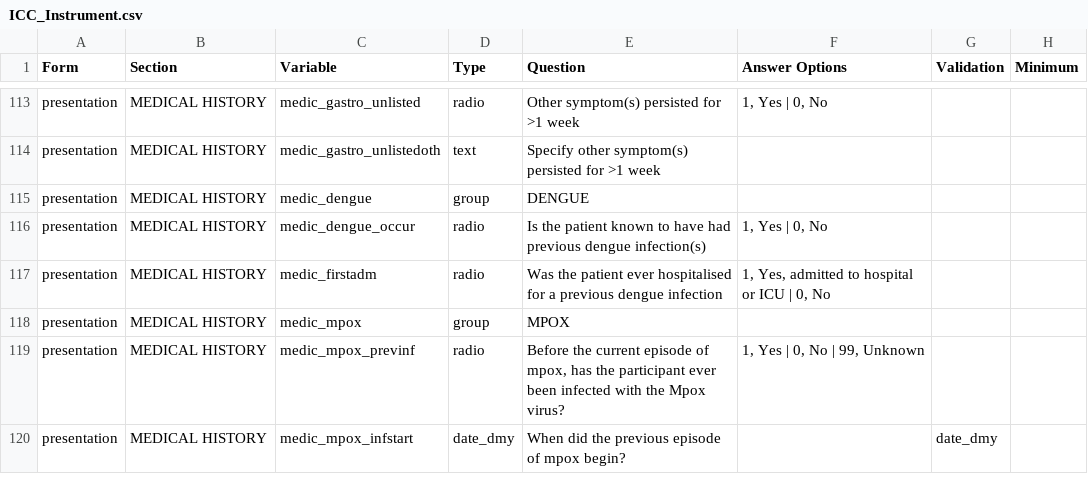
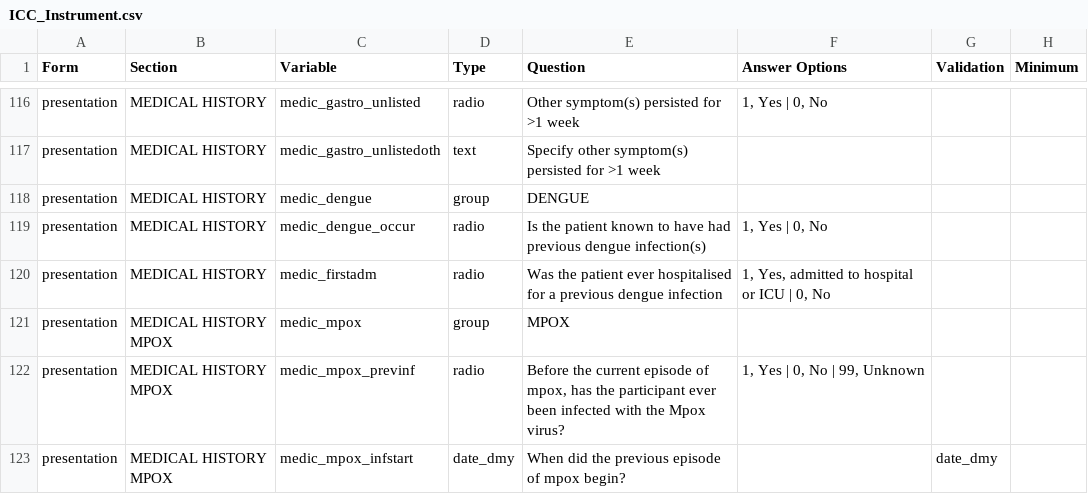
Before and after one commit to EstebanGarciaG/ISARIC_CORE_CRF_test, a CSV file: ICC 1/ICC 1.0.0/ICC_Instrument.csv, drawn as a sheet; only a part is shown, gaps mark what is left out; addresses are those after the commit; the diff covers the shown part only; the diff names each change by its address in the sheet, - before the commit and + after, or states it on an @@ line.

```diff
--- a/ICC 1/ICC 1.0.0/ICC_Instrument.csv
+++ b/ICC 1/ICC 1.0.0/ICC_Instrument.csv
-B121:B123 (Section): MEDICAL HISTORY
+B121:B123 (Section): MEDICAL HISTORY MPOX
```
Also changed, not shown: 7 added rows, 1 removed row, 2 moved rows and 14 edited cells elsewhere in this file.
